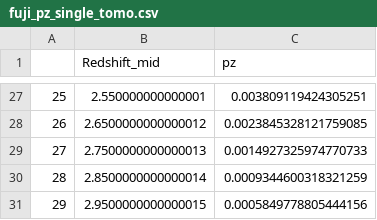
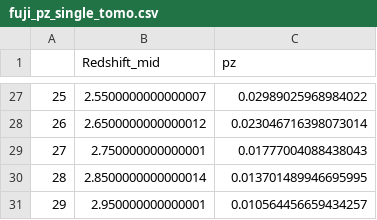
Before and after one commit to tanveerkarim/lselgsXplanck, a CSV file: finalproducts/fuji_pz_single_tomo.csv, drawn as a sheet; only a part is shown, gaps mark what is left out; the diff covers the shown part only.

```diff
--- a/finalproducts/fuji_pz_single_tomo.csv
+++ b/finalproducts/fuji_pz_single_tomo.csv
@@ -27,5 +27,5 @@
-25,2.550000000000001,0.003809119424305251
-26,2.6500000000000012,0.0023845328121759085
-27,2.7500000000000013,0.0014927325974770733
-28,2.8500000000000014,0.0009344600318321259
-29,2.9500000000000015,0.0005849778805444156
+25,2.5500000000000007,0.02989025968984022
+26,2.6500000000000012,0.023046716398073014
+27,2.750000000000001,0.01777004088438043
+28,2.8500000000000014,0.013701489946695995
+29,2.950000000000001,0.010564456659434257
```
Also changed, not shown: 32 edited cells elsewhere in this file, 5 other files.
